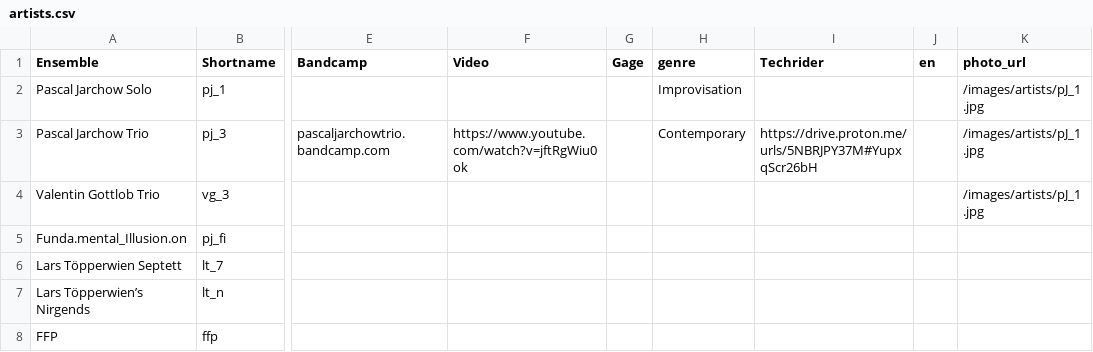
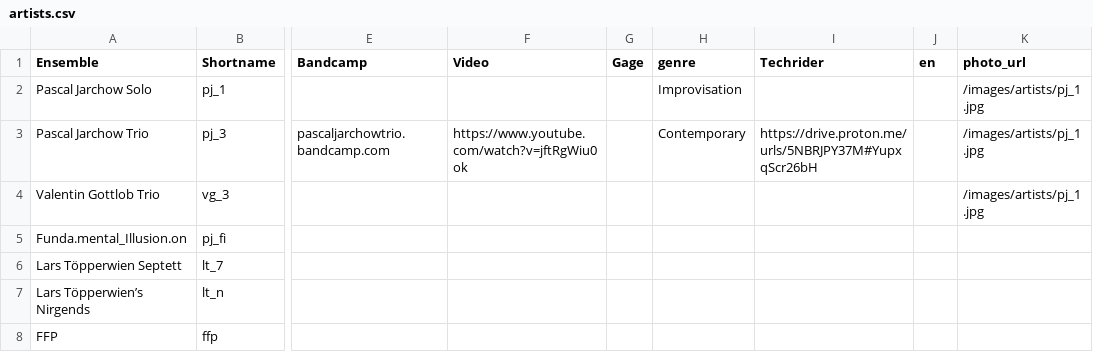
Before and after one commit to pbbook44/pearbeats-website, a CSV file: src/data/artists.csv, drawn as a sheet; only a part is shown, gaps mark what is left out; the diff names each change by its address in the sheet, - before the commit and + after, or states it on an @@ line.

```diff
--- a/src/data/artists.csv
+++ b/src/data/artists.csv
-K2:K4 (photo_url): /images/artists/pJ_1 .jpg
+K2:K4 (photo_url): /images/artists/pj_1 .jpg
```
Also changed, not shown: 2 other files.
